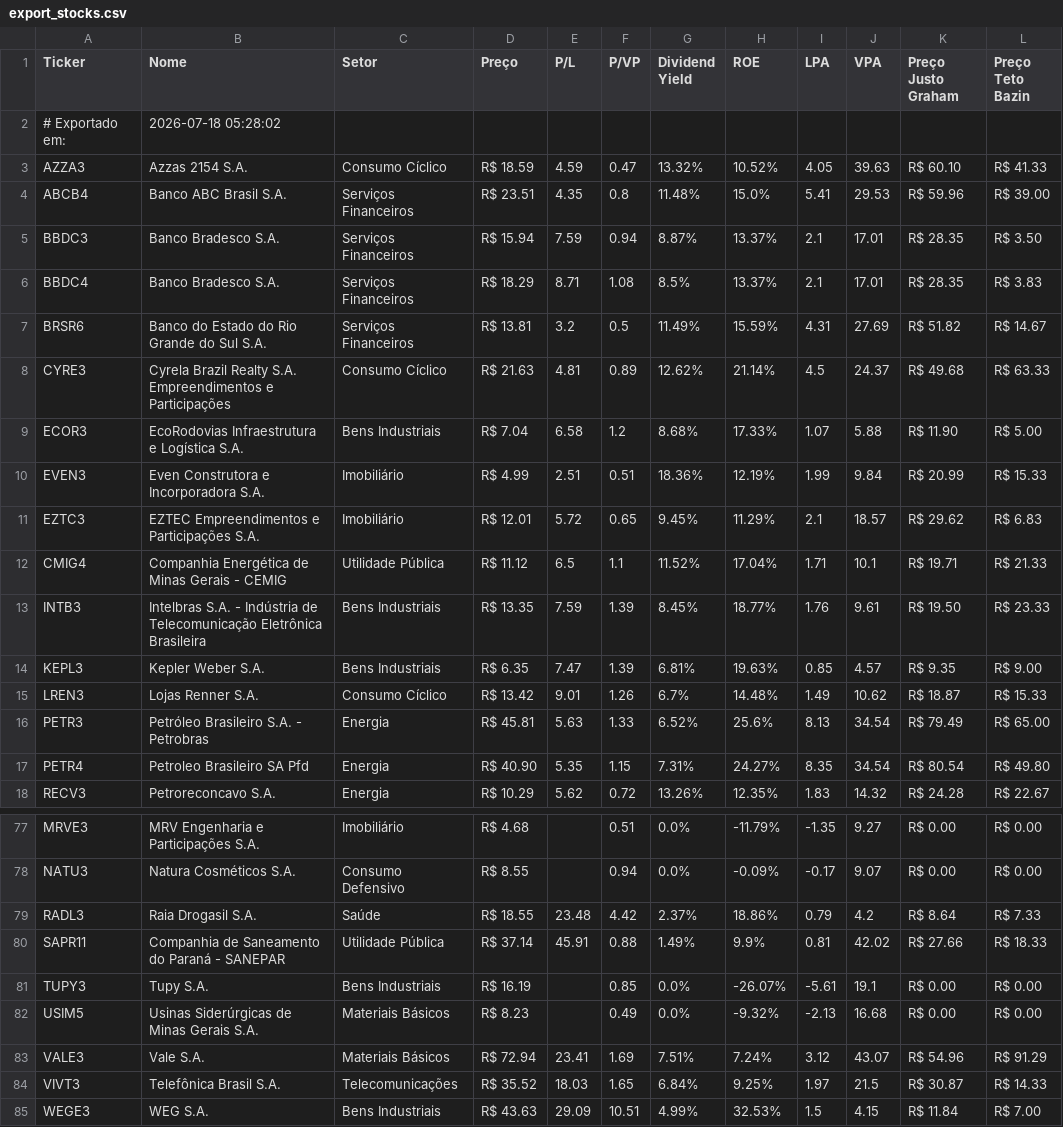
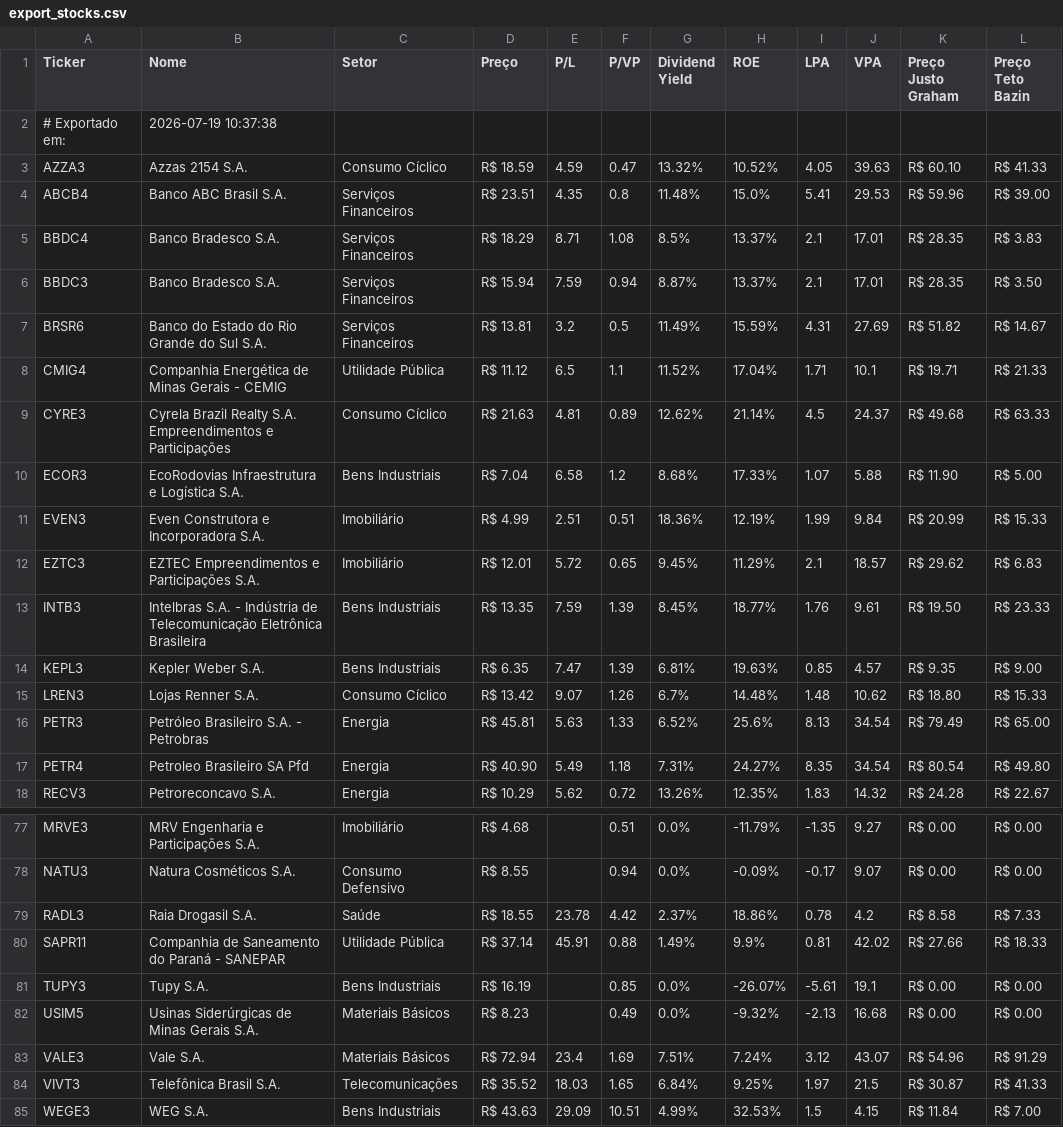
Before and after one commit to jucelinoss/radar_fundamentalista_b3, a CSV file: export_stocks.csv, drawn as a sheet; only a part is shown, gaps mark what is left out; the diff covers the shown part only; the diff names each change by its address in the sheet, - before the commit and + after, or states it on an @@ line.

```diff
--- a/export_stocks.csv
+++ b/export_stocks.csv
-B2 (Nome): 2026-07-18 05:28:02
+B2 (Nome): 2026-07-19 10:37:38
@@ row 6 moved to row 5: BBDC4 @@
@@ row 12 moved to row 8: CMIG4 @@
-E15 (P/L): 9.01
+E15 (P/L): 9.07
-I15 (LPA): 1.49
+I15 (LPA): 1.48
-K15 (Preço Justo Graham): R$ 18.87
+K15 (Preço Justo Graham): R$ 18.80
-E17 (P/L): 5.35
+E17 (P/L): 5.49
-F17 (P/VP): 1.15
+F17 (P/VP): 1.18
-E79 (P/L): 23.48
+E79 (P/L): 23.78
-I79 (LPA): 0.79
+I79 (LPA): 0.78
-K79 (Preço Justo Graham): R$ 8.64
+K79 (Preço Justo Graham): R$ 8.58
-E83 (P/L): 23.41
+E83 (P/L): 23.4
-L84 (Preço Teto Bazin): R$ 14.33
+L84 (Preço Teto Bazin): R$ 41.33
```
Also changed, not shown: 5 moved rows and 8 edited cells elsewhere in this file, 23 other files.
